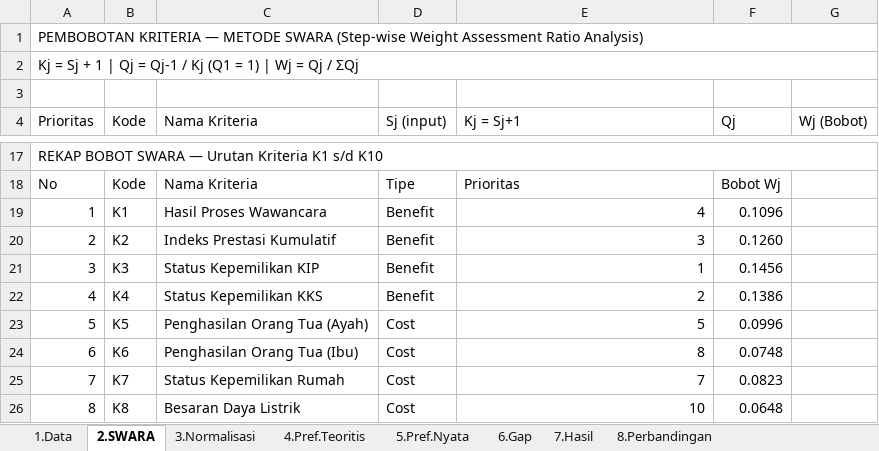
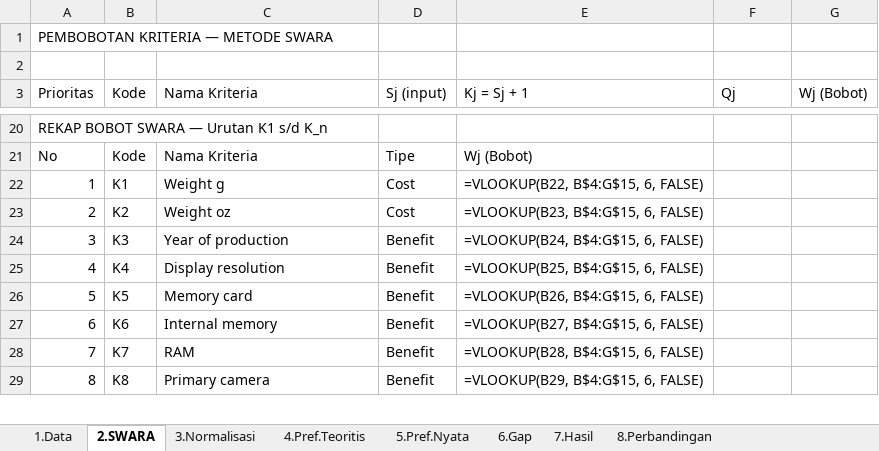
Before and after one commit to rzjuliannofficial/Agent-Manipulation-Docs-Fitur-saja-, an Excel workbook: output/SWARA_MAIRCA_DETAIL_RUMUS.xlsx, sheet 2.SWARA, drawn as a sheet; only a part is shown, gaps mark what is left out; values as stored, in another font and other column widths than the file's, no cell formats; formulas without a stored value are shown as written; removed rows and columns are numbered as before the commit, all else as after; the diff covers the shown part only; the diff names each change by its address in the sheet, - before the commit and + after, or states it on an @@ line.

Commit message:
feat: implement MCDM calculation engine and supporting utilities for SWARA-MAIRCA analysis

```diff
--- a/output/SWARA_MAIRCA_DETAIL_RUMUS.xlsx (sheet 2.SWARA)
+++ b/output/SWARA_MAIRCA_DETAIL_RUMUS.xlsx (sheet 2.SWARA)
-A1 (Prioritas): …METODE SWARA (Step-wise Weight Assessment Ratio Analysis)
+A1 (Prioritas): …METODE SWARA
-A1:G1 merged
-row 2: Kj = Sj + 1 | Qj = Qj-1 / Kj (Q1 = 1) | Wj = Qj / ΣQj
-E3: Kj = Sj+1
+E3: Kj = Sj + 1
-A20 (Prioritas): REKAP BOBOT SWARA — Urutan Kriteria K1 s/d K10
+A20 (Prioritas): REKAP BOBOT SWARA — Urutan K1 s/d K_n
-A17:G17 merged
-E21 (Kj = Sj + 1): Prioritas
+E21 (Kj = Sj + 1): Wj (Bobot)
-F21 (Qj): Bobot Wj
+F21 (Qj): (empty)
-C22 (Nama Kriteria): Hasil Proses Wawancara
+C22 (Nama Kriteria): Weight g
-D22:D23 (Sj (input)): Benefit
+D22:D23 (Sj (input)): Cost
-E22 (Kj = Sj + 1): 4
+E22 (Kj = Sj + 1): =VLOOKUP(B22, B$4:G$15, 6, FALSE)
-F22 (Qj): 0.1096
+F22 (Qj): (empty)
-C23 (Nama Kriteria): Indeks Prestasi Kumulatif
+C23 (Nama Kriteria): Weight oz
-E23 (Kj = Sj + 1): 3
+E23 (Kj = Sj + 1): =VLOOKUP(B23, B$4:G$15, 6, FALSE)
-F23 (Qj): 0.1260
+F23 (Qj): (empty)
-C24 (Nama Kriteria): Status Kepemilikan KIP
+C24 (Nama Kriteria): Year of production
-E24 (Kj = Sj + 1): 1
+E24 (Kj = Sj + 1): =VLOOKUP(B24, B$4:G$15, 6, FALSE)
-F24 (Qj): 0.1456
+F24 (Qj): (empty)
-C25 (Nama Kriteria): Status Kepemilikan KKS
+C25 (Nama Kriteria): Display resolution
-E25 (Kj = Sj + 1): 2
+E25 (Kj = Sj + 1): =VLOOKUP(B25, B$4:G$15, 6, FALSE)
-F25 (Qj): 0.1386
+F25 (Qj): (empty)
-C26 (Nama Kriteria): Penghasilan Orang Tua (Ayah)
+C26 (Nama Kriteria): Memory card
-D26:D29 (Sj (input)): Cost
+D26:D29 (Sj (input)): Benefit
-E26 (Kj = Sj + 1): 5
+E26 (Kj = Sj + 1): =VLOOKUP(B26, B$4:G$15, 6, FALSE)
-F26 (Qj): 0.0996
+F26 (Qj): (empty)
-C27 (Nama Kriteria): Penghasilan Orang Tua (Ibu)
+C27 (Nama Kriteria): Internal memory
-E27 (Kj = Sj + 1): 8
+E27 (Kj = Sj + 1): =VLOOKUP(B27, B$4:G$15, 6, FALSE)
-F27 (Qj): 0.0748
+F27 (Qj): (empty)
-C28 (Nama Kriteria): Status Kepemilikan Rumah
+C28 (Nama Kriteria): RAM
-E28 (Kj = Sj + 1): 7
+E28 (Kj = Sj + 1): =VLOOKUP(B28, B$4:G$15, 6, FALSE)
-F28 (Qj): 0.0823
+F28 (Qj): (empty)
-C29 (Nama Kriteria): Besaran Daya Listrik
+C29 (Nama Kriteria): Primary camera
-E29 (Kj = Sj + 1): 10
+E29 (Kj = Sj + 1): =VLOOKUP(B29, B$4:G$15, 6, FALSE)
-F29 (Qj): 0.0648
+F29 (Qj): (empty)
```
Also changed, not shown: 13 added rows, 7 removed rows and 27 edited cells elsewhere in this sheet, sheet 8.Perbandingan, sheet 1.Data, sheet 7.Hasil, sheet 6.Gap, sheet 4.Pref.Teoritis, sheet 3.Normalisasi, 1 more sheet, cell formats, 45 other files.
